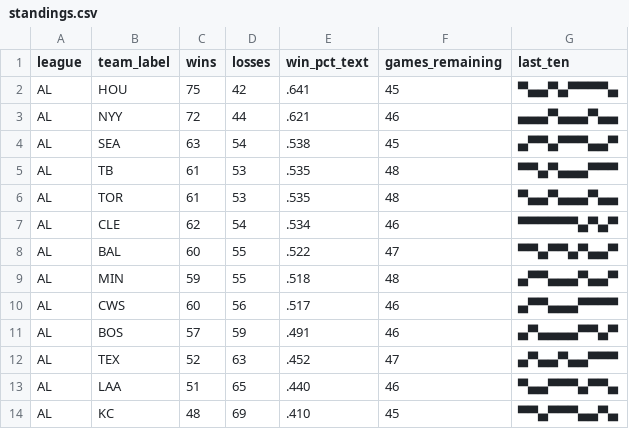
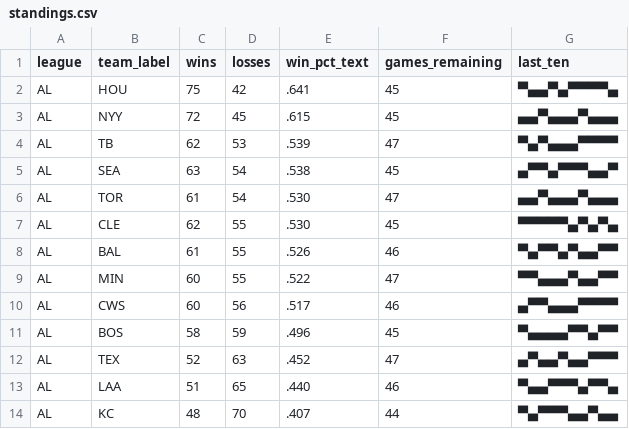
Before and after one commit to bzigterman/bzigterman.github.io-old, a CSV file: data/standings.csv, drawn as a sheet; only a part is shown; the diff covers the shown part only.

```diff
--- a/data/standings.csv
+++ b/data/standings.csv
@@ -2,13 +2,13 @@ league,team_label,wins,losses,win_pct_text,games_remaining,last_ten
 AL,HOU,75,42,.641,45,▀▄▄▀▄▀▀▀▀▄
-AL,NYY,72,44,.621,46,▄▄▄▀▄▄▄▀▄▄
+AL,NYY,72,45,.615,45,▄▄▀▄▄▄▀▄▄▄
+AL,TB ,62,53,.539,47,▀▄▀▄▄▄▀▀▀▀
 AL,SEA,63,54,.538,45,▄▀▀▄▀▀▀▄▄▀
-AL,TB ,61,53,.535,48,▀▀▄▀▄▄▄▀▀▀
-AL,TOR,61,53,.535,48,▀▄▄▀▄▄▄▀▄▄
-AL,CLE,62,54,.534,46,▀▀▀▀▀▀▄▀▄▀
-AL,BAL,60,55,.522,47,▀▀▄▀▀▄▀▄▄▀
-AL,MIN,59,55,.518,48,▄▀▀▄▄▄▀▄▄▀
+AL,TOR,61,54,.530,47,▄▄▀▄▄▄▀▄▄▄
+AL,CLE,62,55,.530,45,▀▀▀▀▀▄▀▄▀▄
+AL,BAL,61,55,.526,46,▀▄▀▀▄▀▄▄▀▀
+AL,MIN,60,55,.522,47,▀▀▄▄▄▀▄▄▀▀
 AL,CWS,60,56,.517,46,▄▀▀▄▄▄▀▀▀▀
-AL,BOS,57,59,.491,46,▄▀▄▄▄▄▀▀▄▀
+AL,BOS,58,59,.496,45,▀▄▄▄▄▀▀▄▀▀
 AL,TEX,52,63,.452,47,▄▀▄▄▀▄▄▀▀▀
 AL,LAA,51,65,.440,46,▀▄▄▀▀▀▄▀▀▄
-AL,KC ,48,69,.410,45,▀▀▄▀▀▀▄▄▀▄
+AL,KC ,48,70,.407,44,▀▄▀▀▀▄▄▀▄▄
```
Also changed, not shown: 48 edited cells elsewhere in this file, 7 other files.
